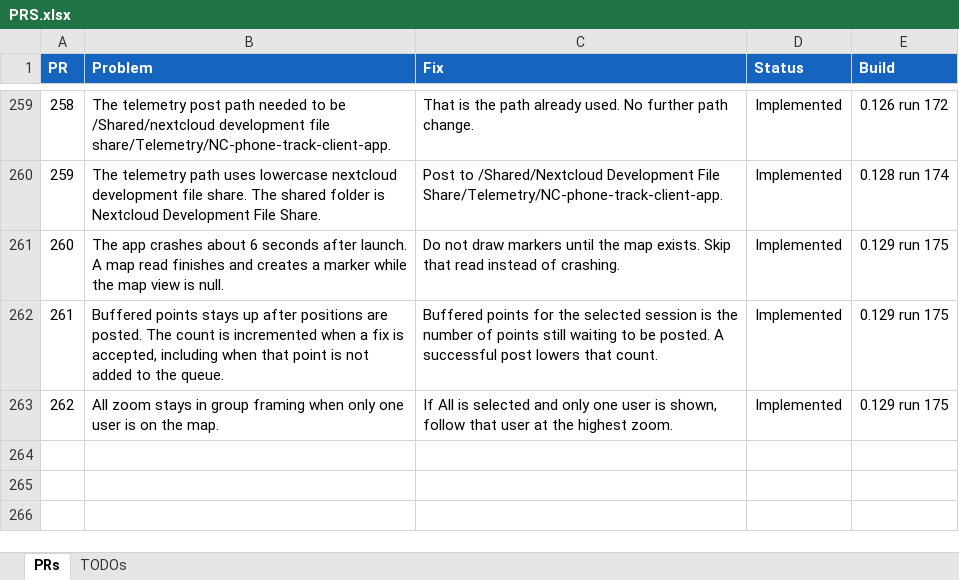
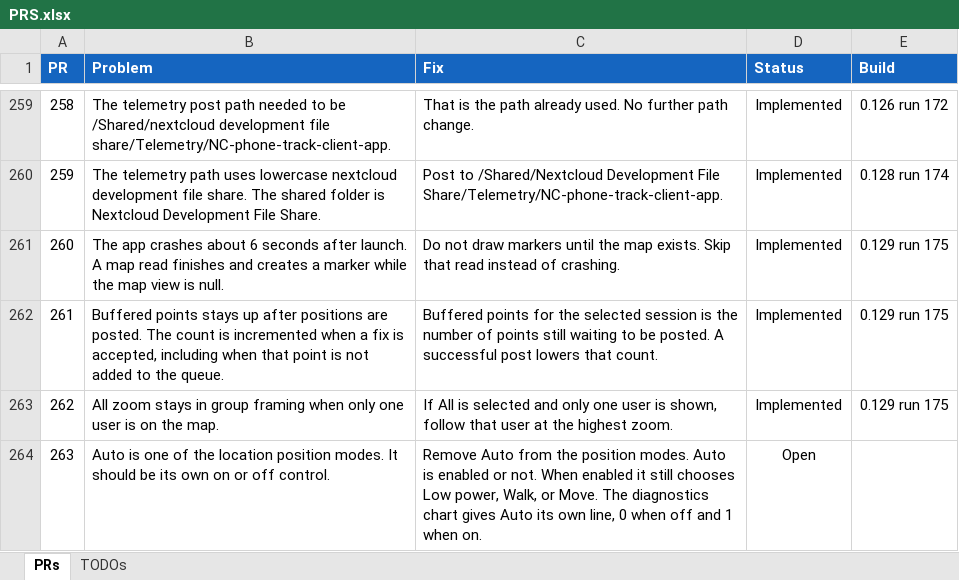
Before and after one commit to jonopelgt/NextcloudPhoneTrack, an Excel workbook: PRS.xlsx, sheet PRs, drawn as a sheet; only a part is shown, gaps mark what is left out; values as stored, in another font and other column widths than the file's, no borders; conditional formats not drawn; the diff names each change by its address in the sheet, - before the commit and + after, or states it on an @@ line.

Commit message:
File PR 263: Auto is on or off, not a position mode
Not implemented.

```diff
--- a/PRS.xlsx (sheet PRs)
+++ b/PRS.xlsx (sheet PRs)
+row 264: 263 | Auto is one of the location position modes. It should be its own on or off control. | Remove Auto from the position modes. Auto is enabled or not. When enabled it still chooses Low power, Walk, or Move. The diagnostics chart gives Auto its own line, 0 when off and 1 when on. | Open
```
